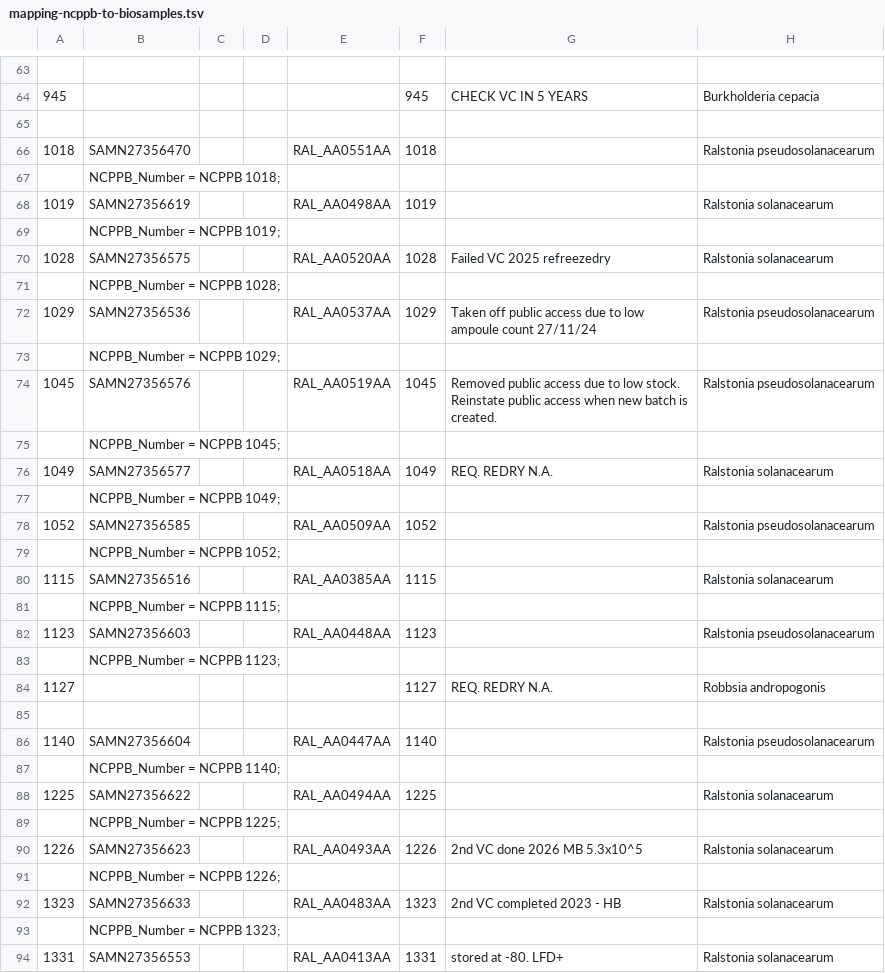
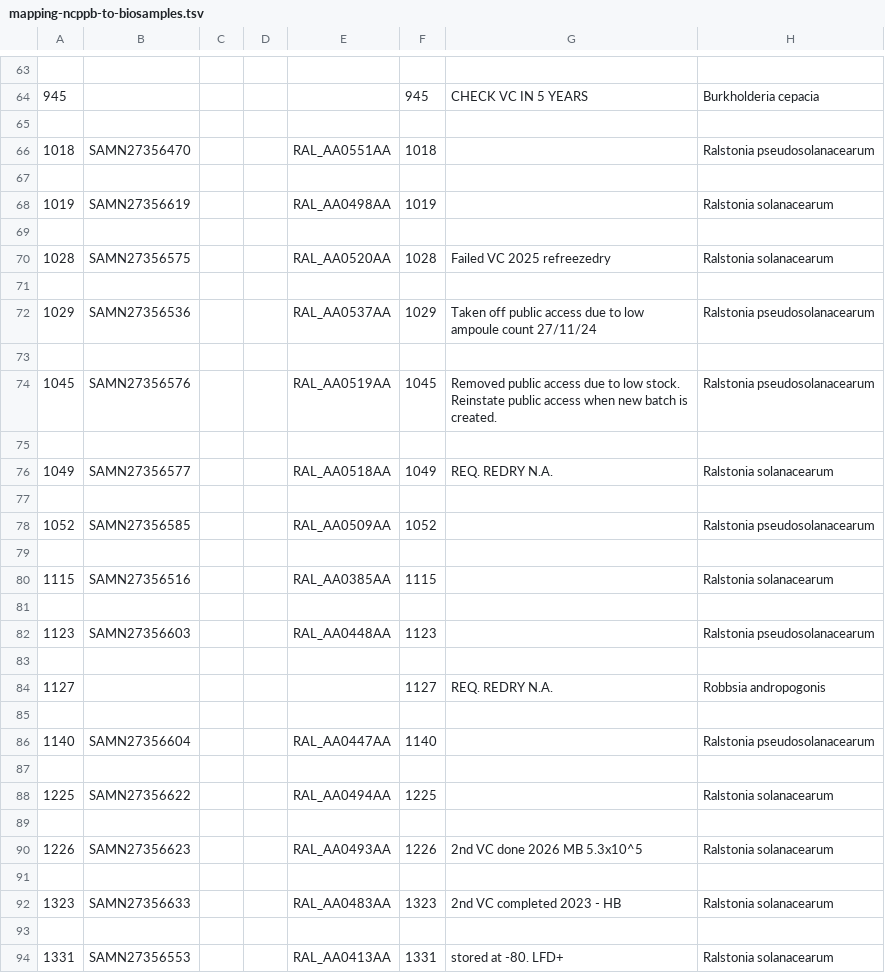
Before and after one commit to davidjstudholme/ralstonia-diagnostics, a TSV file: 08_biosamples_metadata/mapping-ncppb-to-biosamples.tsv, drawn as a sheet; only a part is shown, gaps mark what is left out; the diff covers the shown part only; the diff names each change by its address in the sheet, - before the commit and + after, or states it on an @@ line.

```diff
--- a/08_biosamples_metadata/mapping-ncppb-to-biosamples.tsv
+++ b/08_biosamples_metadata/mapping-ncppb-to-biosamples.tsv
-B67: NCPPB_Number = NCPPB 1018;
+B67: (empty)
-B69: NCPPB_Number = NCPPB 1019;
+B69: (empty)
-B71: NCPPB_Number = NCPPB 1028;
+B71: (empty)
-B73: NCPPB_Number = NCPPB 1029;
+B73: (empty)
-B75: NCPPB_Number = NCPPB 1045;
+B75: (empty)
-B77: NCPPB_Number = NCPPB 1049;
+B77: (empty)
-B79: NCPPB_Number = NCPPB 1052;
+B79: (empty)
-B81: NCPPB_Number = NCPPB 1115;
+B81: (empty)
-B83: NCPPB_Number = NCPPB 1123;
+B83: (empty)
-B87: NCPPB_Number = NCPPB 1140;
+B87: (empty)
-B89: NCPPB_Number = NCPPB 1225;
+B89: (empty)
-B91: NCPPB_Number = NCPPB 1226;
+B91: (empty)
-B93: NCPPB_Number = NCPPB 1323;
+B93: (empty)
```
Also changed, not shown: 122 edited cells elsewhere in this file, 1 other file.
